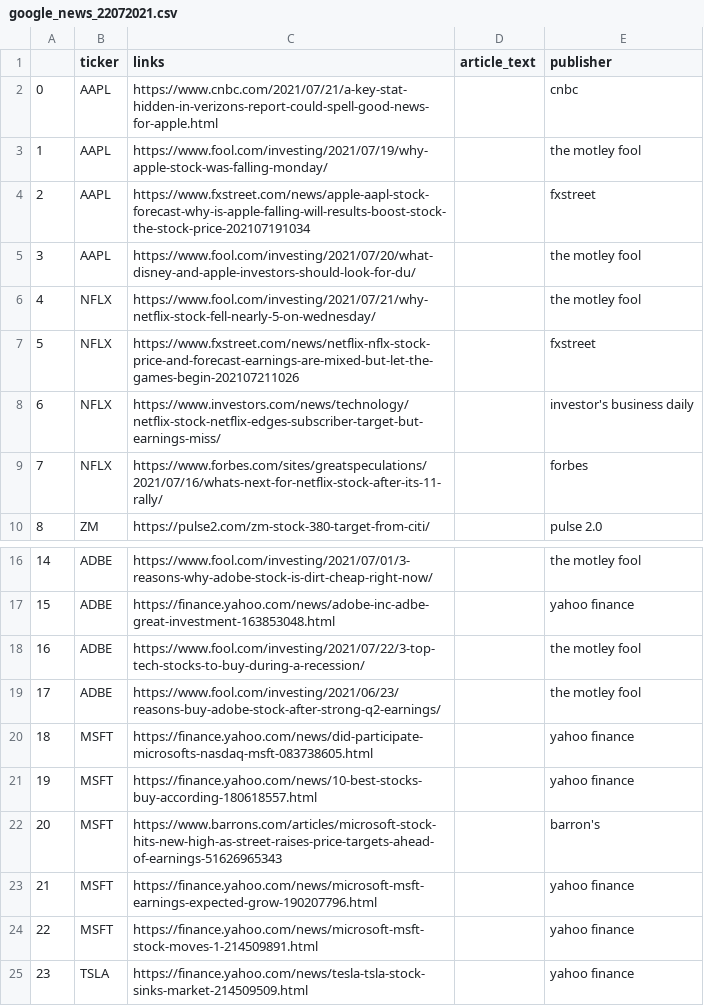
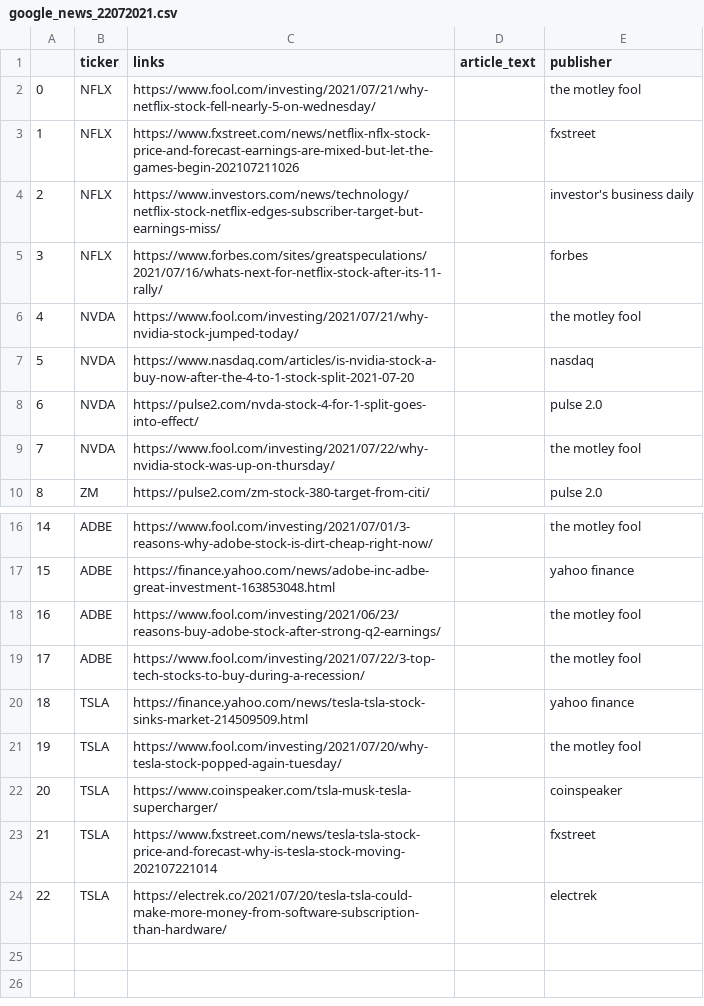
Before and after one commit to rbyakod/mec-mini-projects, a CSV file: mec-3.4.1-api-mini-project/datasets/google_news_22072021.csv, drawn as a sheet; only a part is shown, gaps mark what is left out; the shorter side is filled out with more unchanged rows; removed rows and columns are numbered as before the commit, all else as after; the diff names each change by its address in the sheet, - before the commit and + after, or states it on an @@ line.

Commit message:
fixed googlenews scraper

```diff
--- a/mec-3.4.1-api-mini-project/datasets/google_news_22072021.csv
+++ b/mec-3.4.1-api-mini-project/datasets/google_news_22072021.csv
-row 2: 0 | AAPL | https://www.cnbc.com/2021/07/21/a-key-stat-hidden-in-verizons-report-could-spell-good-news-for-apple.html |  | cnbc
-row 3: 1 | AAPL | https://www.fool.com/investing/2021/07/19/why-apple-stock-was-falling-monday/ |  | the motley fool
-row 4: 2 | AAPL | https://www.fxstreet.com/news/apple-aapl-stock-forecast-why-is-apple-falling-will-results-boost-stock-the-stock-price-202107191034 |  | fxstreet
-row 5: 3 | AAPL | https://www.fool.com/investing/2021/07/20/what-disney-and-apple-investors-should-look-for-du/ |  | the motley fool
@@ column A renumbered from row 2 down @@
+row 6: 4 | NVDA | https://www.fool.com/investing/2021/07/21/why-nvidia-stock-jumped-today/ |  | the motley fool
+row 7: 5 | NVDA | https://www.nasdaq.com/articles/is-nvidia-stock-a-buy-now-after-the-4-to-1-stock-split-2021-07-20 |  | nasdaq
+row 8: 6 | NVDA | https://pulse2.com/nvda-stock-4-for-1-split-goes-into-effect/ |  | pulse 2.0
+row 9: 7 | NVDA | https://www.fool.com/investing/2021/07/22/why-nvidia-stock-was-up-on-thursday/ |  | the motley fool
@@ row 19 moved to row 18: 16 @@
-row 20: 18 | MSFT | https://finance.yahoo.com/news/did-participate-microsofts-nasdaq-msft-083738605.html |  | yahoo finance
-row 21: 19 | MSFT | https://finance.yahoo.com/news/10-best-stocks-buy-according-180618557.html |  | yahoo finance
-row 22: 20 | MSFT | https://www.barrons.com/articles/microsoft-stock-hits-new-high-as-street-raises-price-targets-ahead-of-earnings-51626965343 |  | barron's
-row 23: 21 | MSFT | https://finance.yahoo.com/news/microsoft-msft-earnings-expected-grow-190207796.html |  | yahoo finance
-row 24: 22 | MSFT | https://finance.yahoo.com/news/microsoft-msft-stock-moves-1-214509891.html |  | yahoo finance
```
Also changed, not shown: 1 other file.
